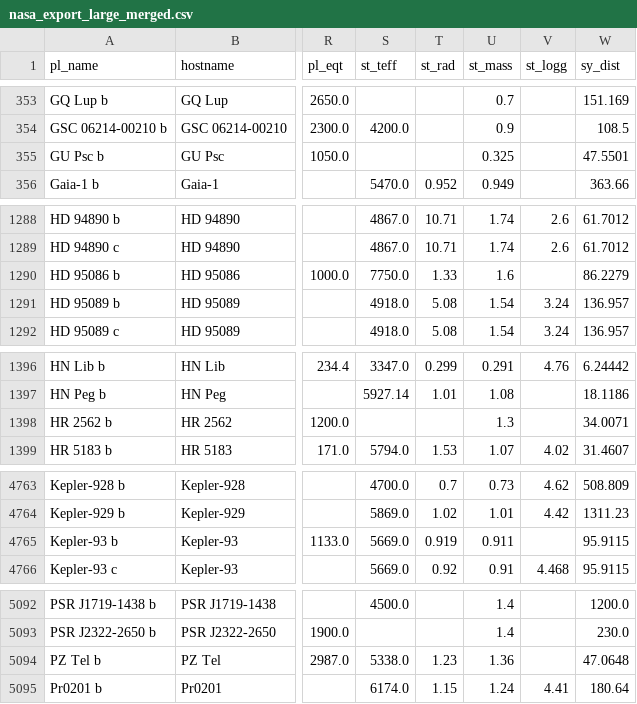
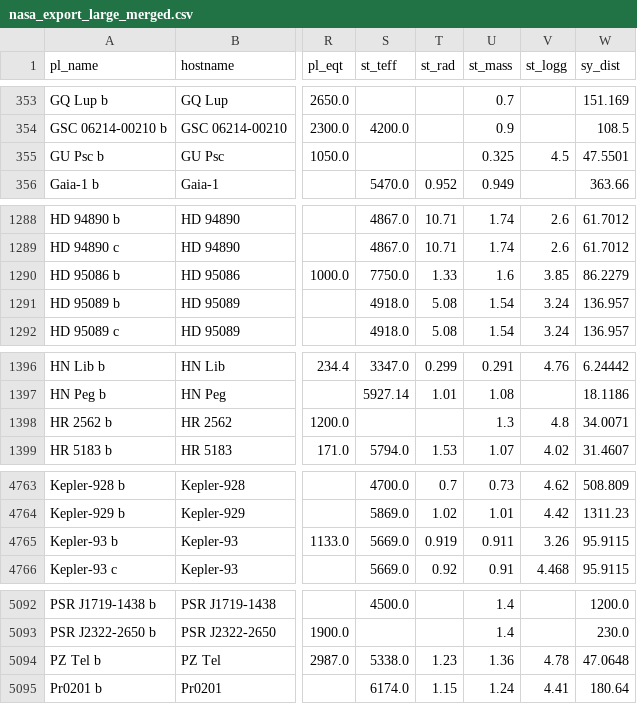
Before and after one commit to Laurin-K/InfoVis-Exoplanets, a CSV file: data/nasa_export_large_merged.csv, drawn as a sheet; only a part is shown, gaps mark what is left out; the diff covers the shown part only; the diff names each change by its address in the sheet, - before the commit and + after, or states it on an @@ line.

```diff
--- a/data/nasa_export_large_merged.csv
+++ b/data/nasa_export_large_merged.csv
-V355 (st_logg): (empty)
+V355 (st_logg): 4.5
-V1290 (st_logg): (empty)
+V1290 (st_logg): 3.85
-V1398 (st_logg): (empty)
+V1398 (st_logg): 4.8
-V4765 (st_logg): (empty)
+V4765 (st_logg): 3.26
-V5094 (st_logg): (empty)
+V5094 (st_logg): 4.78
```
Also changed, not shown: 2 edited cells elsewhere in this file, data/column_explanation.csv, 11 other files.
